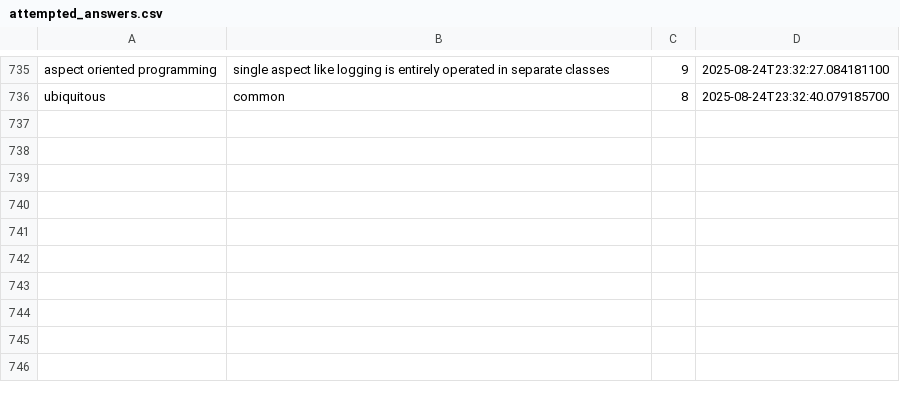
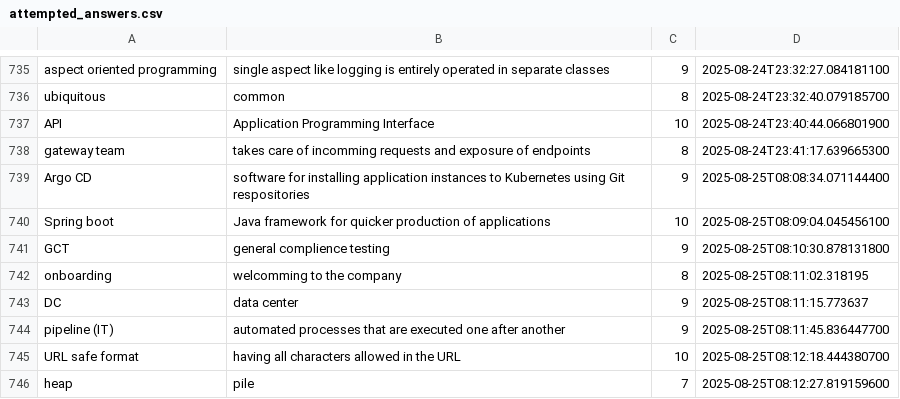
Before and after one commit to wishpath/one-liners, a CSV file: src/main/java/org/sa/storage/attempted_answers.csv, drawn as a sheet; only a part is shown, gaps mark what is left out.

```diff
--- a/src/main/java/org/sa/storage/attempted_answers.csv
+++ b/src/main/java/org/sa/storage/attempted_answers.csv
@@ -736 +736,11 @@ aspect oriented programming,single aspect like logging is entirely operated in s
 ubiquitous,common,8,2025-08-24T23:32:40.079185700
+API,Application Programming Interface,10,2025-08-24T23:40:44.066801900
+gateway team,takes care of incomming requests and exposure of endpoints,8,2025-08-24T23:41:17.639665300
+Argo CD,software for installing application instances to Kubernetes using Git respositories,9,2025-08-25T08:08:34.071144400
+Spring boot,Java framework for quicker production of applications,10,2025-08-25T08:09:04.045456100
+GCT,general complience testing,9,2025-08-25T08:10:30.878131800
+onboarding,welcomming to the company,8,2025-08-25T08:11:02.318195
+DC,data center,9,2025-08-25T08:11:15.773637
+pipeline (IT),automated processes that are executed one after another,9,2025-08-25T08:11:45.836447700
+URL safe format,having all characters allowed in the URL,10,2025-08-25T08:12:18.444380700
+heap,pile,7,2025-08-25T08:12:27.819159600
```
Also changed, not shown: src/main/java/org/sa/storage/not_today.csv, 3 other files.
